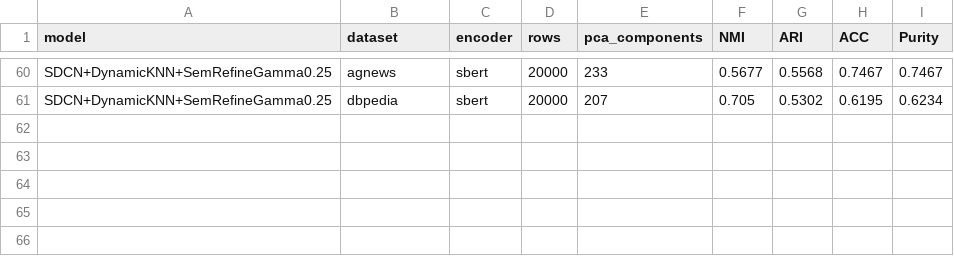
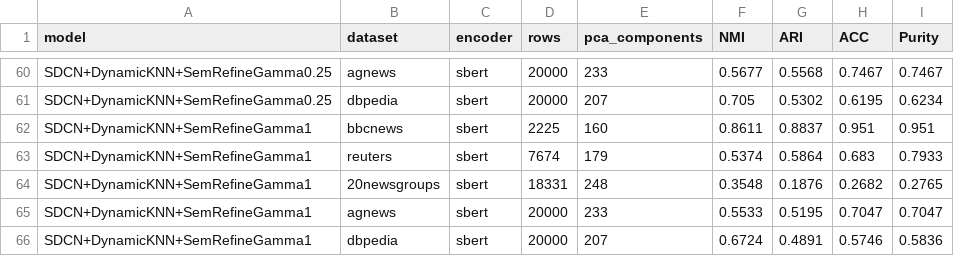
Before and after one commit to MuhammadSyyed/deep-doc-clustering, a CSV file: Code/outputs/performance_metrics/results.csv, drawn as a sheet; only a part is shown, gaps mark what is left out.

Commit message:
saves results of dynamic knn with gamma1

```diff
--- a/Code/outputs/performance_metrics/results.csv
+++ b/Code/outputs/performance_metrics/results.csv
@@ -61 +61,6 @@ SDCN+DynamicKNN+SemRefineGamma0.25,agnews,sbert,20000,233,0.5677,0.5568,0.7467,0
 SDCN+DynamicKNN+SemRefineGamma0.25,dbpedia,sbert,20000,207,0.705,0.5302,0.6195,0.6234
+SDCN+DynamicKNN+SemRefineGamma1,bbcnews,sbert,2225,160,0.8611,0.8837,0.951,0.951
+SDCN+DynamicKNN+SemRefineGamma1,reuters,sbert,7674,179,0.5374,0.5864,0.683,0.7933
+SDCN+DynamicKNN+SemRefineGamma1,20newsgroups,sbert,18331,248,0.3548,0.1876,0.2682,0.2765
+SDCN+DynamicKNN+SemRefineGamma1,agnews,sbert,20000,233,0.5533,0.5195,0.7047,0.7047
+SDCN+DynamicKNN+SemRefineGamma1,dbpedia,sbert,20000,207,0.6724,0.4891,0.5746,0.5836
```
Also changed, not shown: 8 other files.
